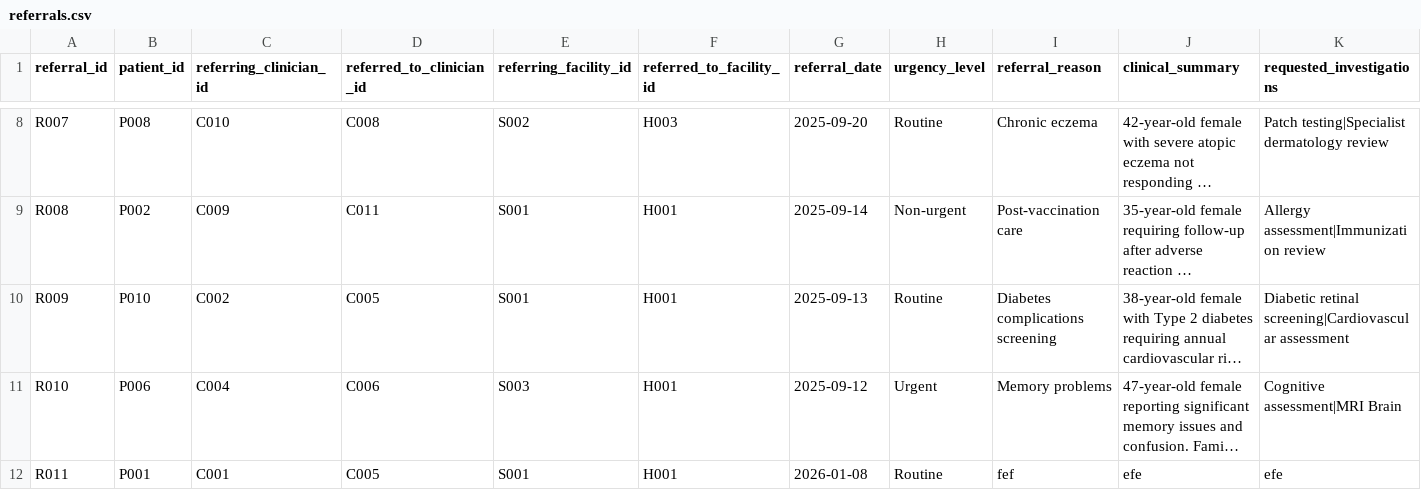
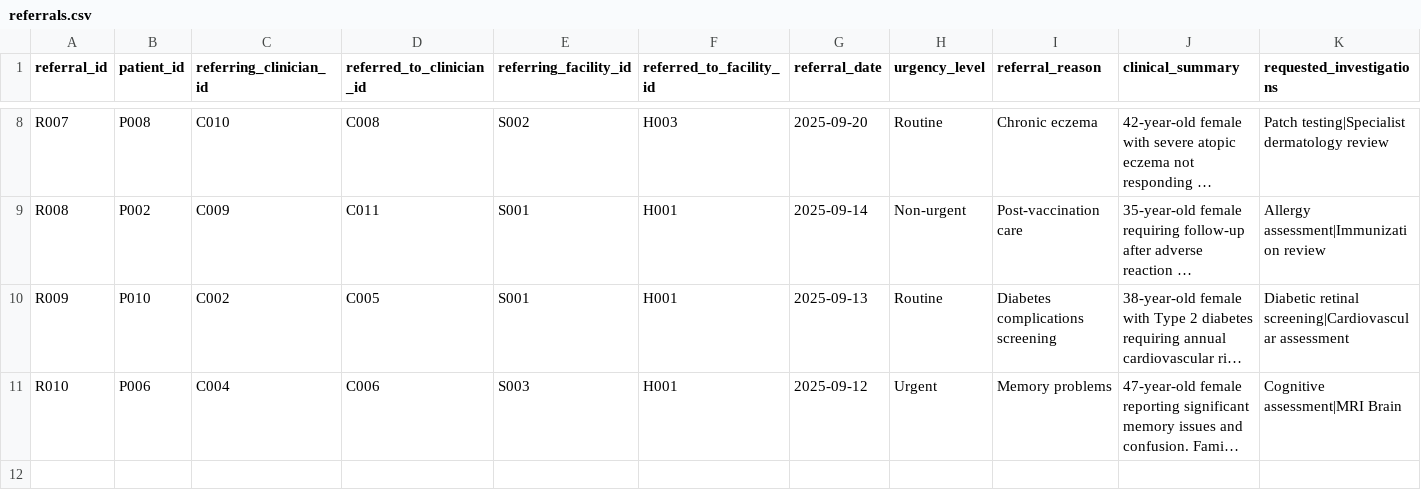
Before and after one commit to ph23aaj/HealthCare_Project, a CSV file: referrals.csv, drawn as a sheet; only a part is shown, gaps mark what is left out; long unchanged cells end in …; rows hold the shown columns only; the diff names each change by its address in the sheet, - before the commit and + after, or states it on an @@ line.

```diff
--- a/referrals.csv
+++ b/referrals.csv
-row 12: R011 | P001 | C001 | C005 | S001 | H001 | 2026-01-08 | Routine | fef | efe | efe
```
Also changed, not shown: appointments.csv, prescriptions.csv, 9 other files.
